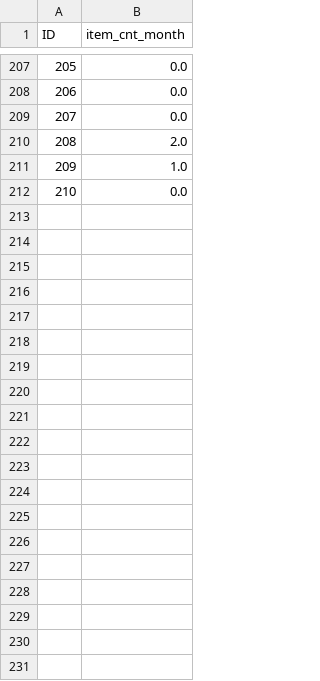
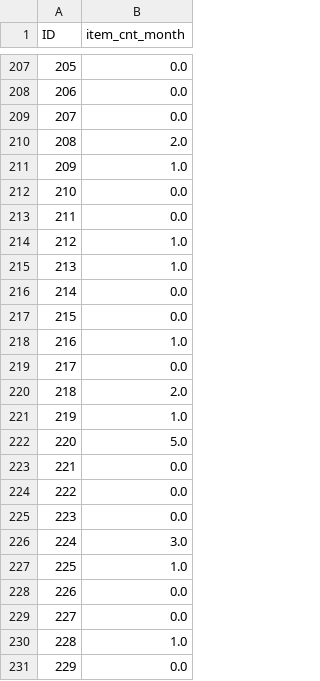
Before and after one commit to hjort/ai-labs, a CSV file: jupyter/sales-russia/prediction.csv, drawn as a sheet; only a part is shown, gaps mark what is left out; the diff covers the shown part only.

```diff
--- a/jupyter/sales-russia/prediction.csv
+++ b/jupyter/sales-russia/prediction.csv
@@ -212 +212,20 @@ ID,item_cnt_month
 210,0.0
+211,0.0
+212,1.0
+213,1.0
+214,0.0
+215,0.0
+216,1.0
+217,0.0
+218,2.0
+219,1.0
+220,5.0
+221,0.0
+222,0.0
+223,0.0
+224,3.0
+225,1.0
+226,0.0
+227,0.0
+228,1.0
+229,0.0
```
Also changed, not shown: 32 added rows elsewhere in this file, 1 other file.
